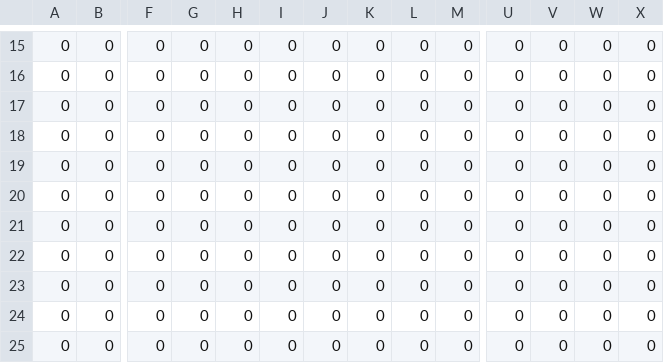
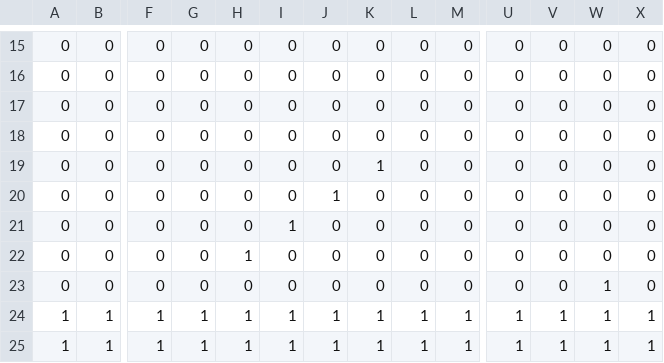
Before and after one commit to Darrus/SP3, a CSV file: Framework/Base/Maps/test_collision.csv, drawn as a sheet; only a part is shown, gaps mark what is left out; removed rows and columns are numbered as before the commit, all else as after; rows hold the shown columns only; the diff names each change by its address in the sheet, - before the commit and + after, or states it on an @@ line.

```diff
--- a/Framework/Base/Maps/test_collision.csv
+++ b/Framework/Base/Maps/test_collision.csv
-K19: 0
+K19: 1
-J20: 0
+J20: 1
-I21: 0
+I21: 1
-H22: 0
+H22: 1
-W23: 0
+W23: 1
-row 24: 0 | 0 | 0 | 0 | 0 | 0 | 0 | 0 | 0 | 0 | 0 | 0 | 0 | 0
-row 25: 0 | 0 | 0 | 0 | 0 | 0 | 0 | 0 | 0 | 0 | 0 | 0 | 0 | 0
+row 24: 1 | 1 | 1 | 1 | 1 | 1 | 1 | 1 | 1 | 1 | 1 | 1 | 1 | 1
+row 25: 1 | 1 | 1 | 1 | 1 | 1 | 1 | 1 | 1 | 1 | 1 | 1 | 1 | 1
```
Also changed, not shown: Framework/Base/Maps/test_front.csv, Framework/Base/Maps/test_rear.csv, 29 other files.
